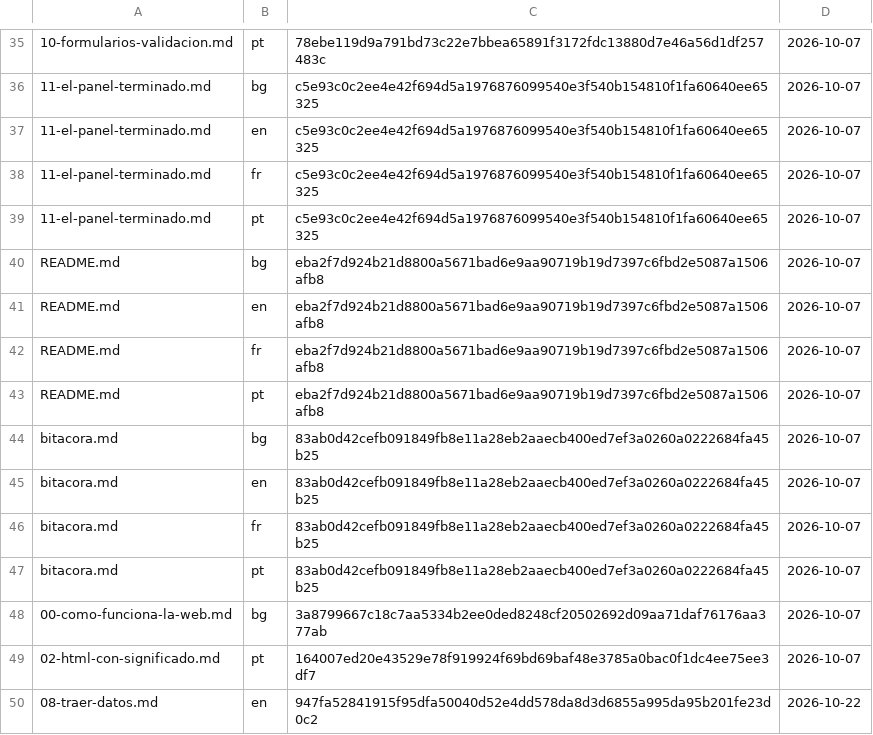
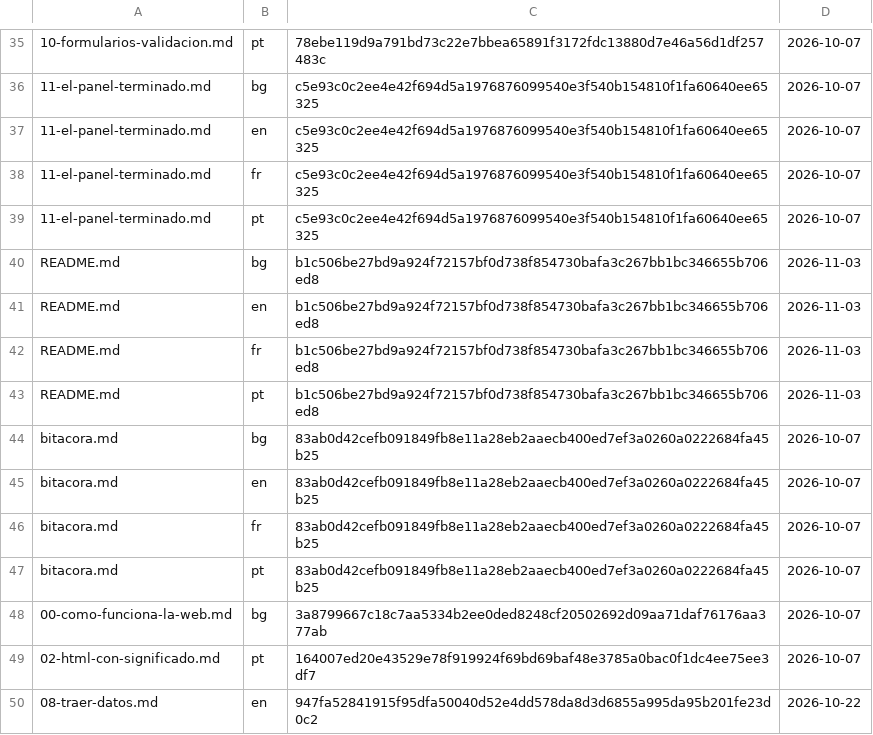
Before and after one commit to HabilMX/curso-web, a TSV file: herramientas/registro-traducciones.tsv, drawn as a sheet; only a part is shown, gaps mark what is left out.

Commit message:
chore(traducciones): actualiza el sello del README tras el cambio de firma
jbr

```diff
--- a/herramientas/registro-traducciones.tsv
+++ b/herramientas/registro-traducciones.tsv
@@ -39,6 +39,6 @@
 11-el-panel-terminado.md	pt	c5e93c0c2ee4e42f694d5a1976876099540e3f540b154810f1fa60640ee65325	2026-10-07
-README.md	bg	eba2f7d924b21d8800a5671bad6e9aa90719b19d7397c6fbd2e5087a1506afb8	2026-10-07
-README.md	en	eba2f7d924b21d8800a5671bad6e9aa90719b19d7397c6fbd2e5087a1506afb8	2026-10-07
-README.md	fr	eba2f7d924b21d8800a5671bad6e9aa90719b19d7397c6fbd2e5087a1506afb8	2026-10-07
-README.md	pt	eba2f7d924b21d8800a5671bad6e9aa90719b19d7397c6fbd2e5087a1506afb8	2026-10-07
+README.md	bg	b1c506be27bd9a924f72157bf0d738f854730bafa3c267bb1bc346655b706ed8	2026-11-03
+README.md	en	b1c506be27bd9a924f72157bf0d738f854730bafa3c267bb1bc346655b706ed8	2026-11-03
+README.md	fr	b1c506be27bd9a924f72157bf0d738f854730bafa3c267bb1bc346655b706ed8	2026-11-03
+README.md	pt	b1c506be27bd9a924f72157bf0d738f854730bafa3c267bb1bc346655b706ed8	2026-11-03
 bitacora.md	bg	83ab0d42cefb091849fb8e11a28eb2aaecb400ed7ef3a0260a0222684fa45b25	2026-10-07
```
